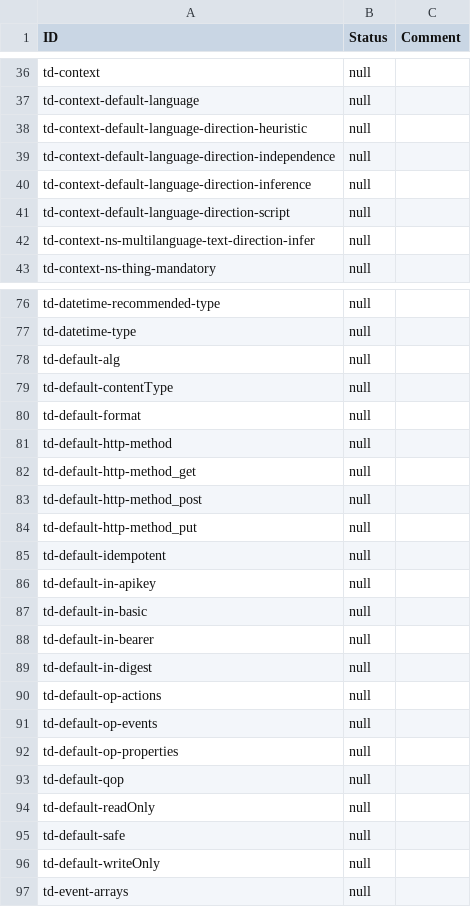
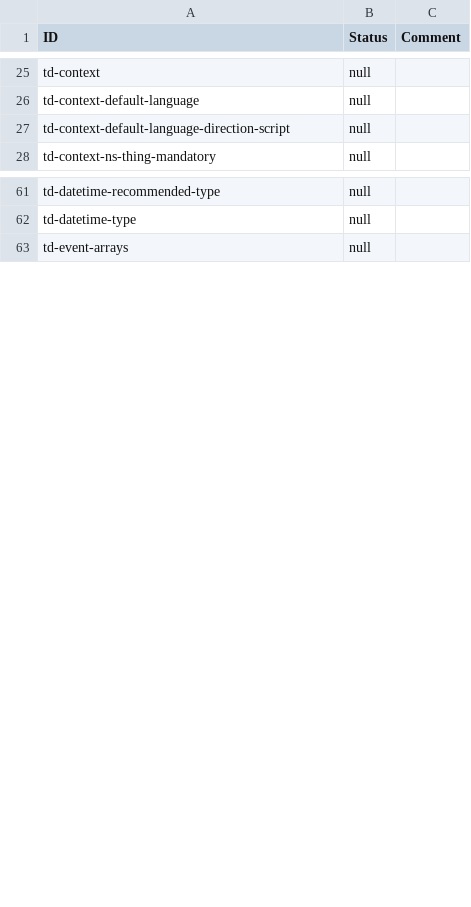
Before and after one commit to eclipse-thingweb/playground, a CSV file: packages/assertions/assertions-csv/implemented.csv (was packages/assertions/Diffs/oldTemplate.csv), drawn as a sheet; only a part is shown, gaps mark what is left out; removed rows and columns are numbered as before the commit, all else as after; the diff covers the shown part only; the diff names each change by its address in the sheet, - before the commit and + after, or states it on an @@ line.

```diff
--- a/packages/assertions/Diffs/oldTemplate.csv
+++ b/packages/assertions/assertions-csv/implemented.csv
-row 38: td-context-default-language-direction-heuristic | null
-row 39: td-context-default-language-direction-independence | null
-row 40: td-context-default-language-direction-inference | null
-row 42: td-context-ns-multilanguage-text-direction-infer | null
-row 78: td-default-alg | null
-row 79: td-default-contentType | null
-row 80: td-default-format | null
-row 81: td-default-http-method | null
-row 82: td-default-http-method_get | null
-row 83: td-default-http-method_post | null
-row 84: td-default-http-method_put | null
-row 85: td-default-idempotent | null
-row 86: td-default-in-apikey | null
-row 87: td-default-in-basic | null
-row 88: td-default-in-bearer | null
-row 89: td-default-in-digest | null
-row 90: td-default-op-actions | null
-row 91: td-default-op-events | null
-row 92: td-default-op-properties | null
-row 93: td-default-qop | null
-row 94: td-default-readOnly | null
-row 95: td-default-safe | null
-row 96: td-default-writeOnly | null
```
Also changed, not shown: 34 added rows, 23 removed rows and 4 edited cells elsewhere in this file, packages/assertions/assertions-csv/results-template.csv, 9 other files.
